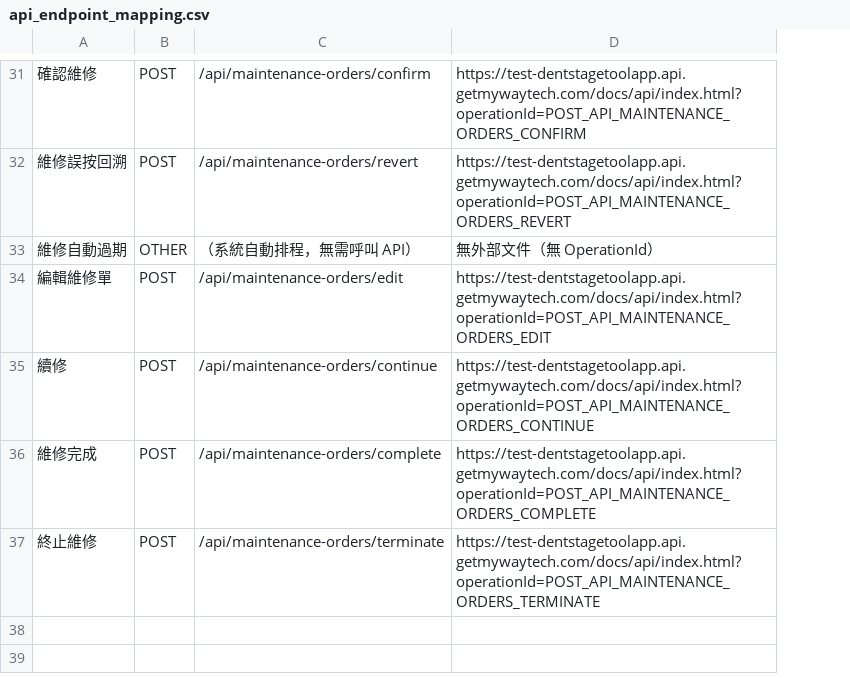
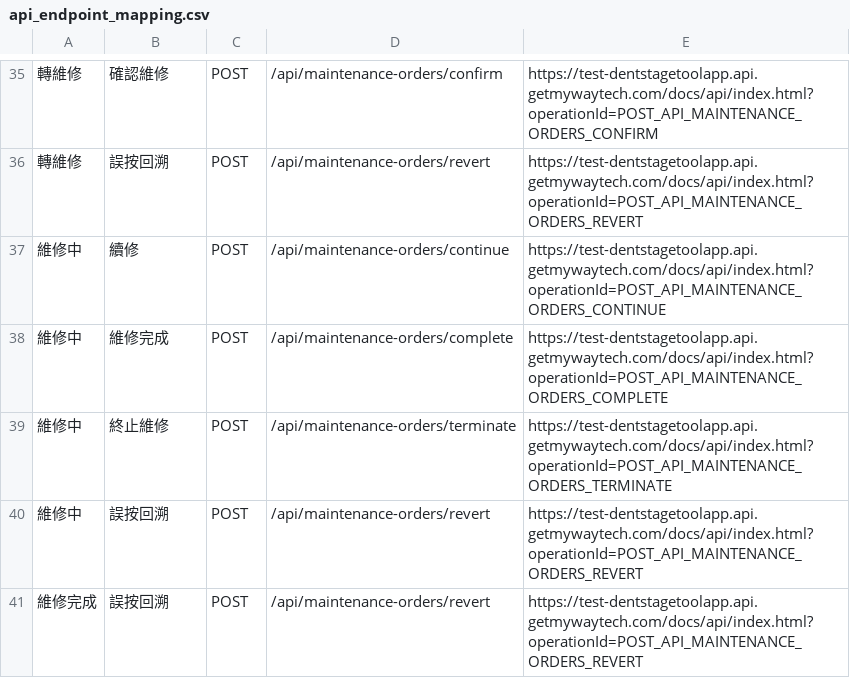
Before and after one commit to mywaytech168/DentstageToolApp_Backend, a CSV file: docs/api_endpoint_mapping.csv, drawn as a sheet; only a part is shown, gaps mark what is left out; removed rows and columns are numbered as before the commit, all else as after; the diff covers the shown part only; the diff names each change by its address in the sheet, - before the commit and + after, or states it on an @@ line.

```diff
--- a/docs/api_endpoint_mapping.csv
+++ b/docs/api_endpoint_mapping.csv
+column A, rows 35-39: 轉維修 | 轉維修 | 維修中 | 維修中 | 維修中
-B36: 維修誤按回溯
+B36: 誤按回溯
-row 33: 維修自動過期 | OTHER | （系統自動排程，無需呼叫 API） | 無外部文件（無 OperationId）
+row 40: 維修中 | 誤按回溯 | POST | /api/maintenance-orders/revert | https://test-dentstagetoolapp.api.getmywaytech.com/docs/api/index.html?operationId=POST_API_MAINTENANCE_ORDERS_REVERT
+row 41: 維修完成 | 誤按回溯 | POST | /api/maintenance-orders/revert | https://test-dentstagetoolapp.api.getmywaytech.com/docs/api/index.html?operationId=POST_API_MAINTENANCE_ORDERS_REVERT
```
Also changed, not shown: 12 added rows, 9 removed rows and 5 moved rows elsewhere in this file.
